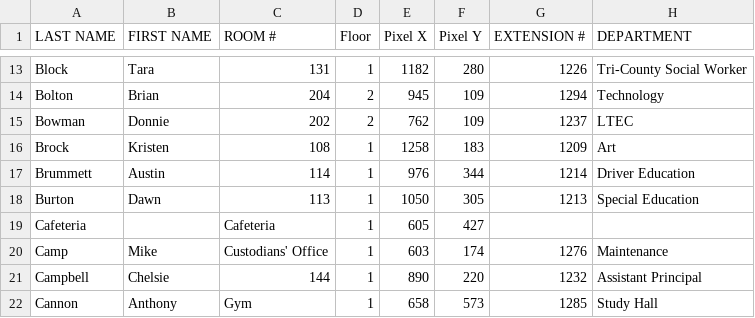
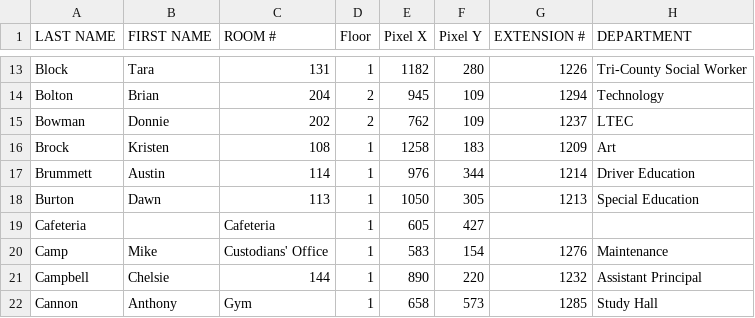
Before and after one commit to Ponch1999/brianboltontech.com, a CSV file: teachers_rooms.csv, drawn as a sheet; only a part is shown, gaps mark what is left out.

Commit message:
Update teachers_rooms.csv

```diff
--- a/teachers_rooms.csv
+++ b/teachers_rooms.csv
@@ -19,3 +19,3 @@ Burton,Dawn,113,1,1050,305,1213,Special Education
 Cafeteria,,Cafeteria,1,605,427,,
-Camp,Mike,Custodians' Office,1,603,174,1276,Maintenance
+Camp,Mike,Custodians' Office,1,583,154,1276,Maintenance
 Campbell,Chelsie,144,1,890,220,1232,Assistant Principal
```
